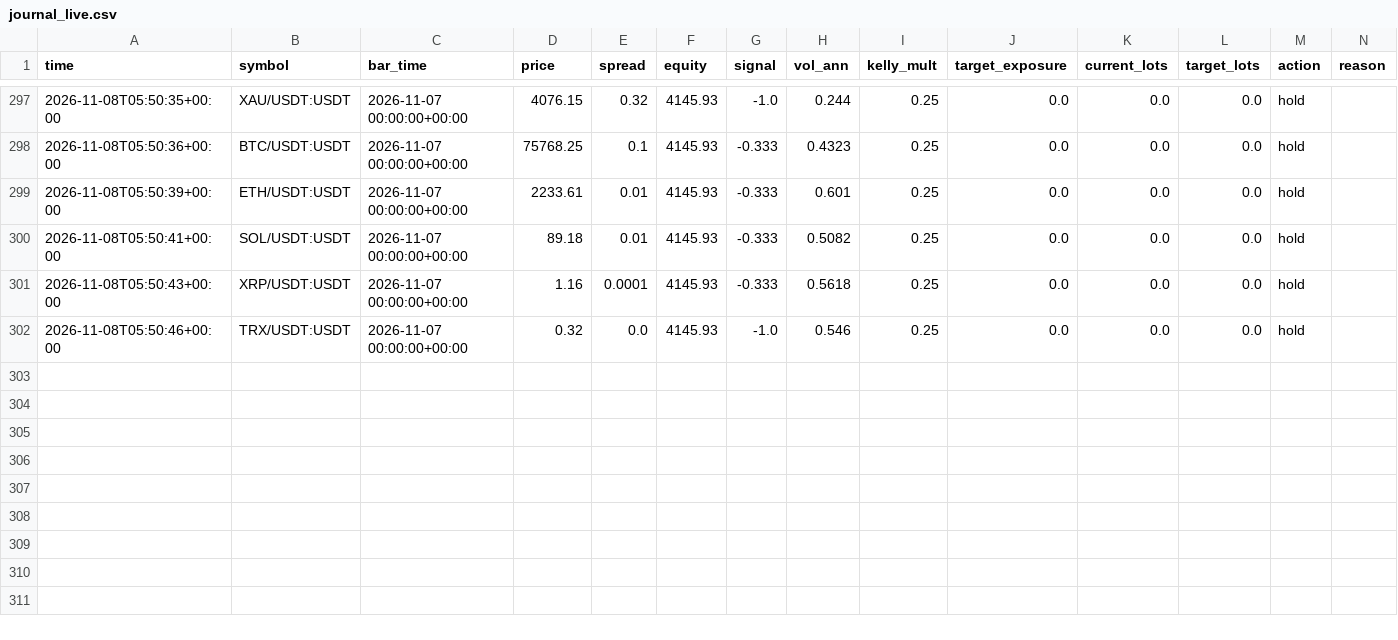
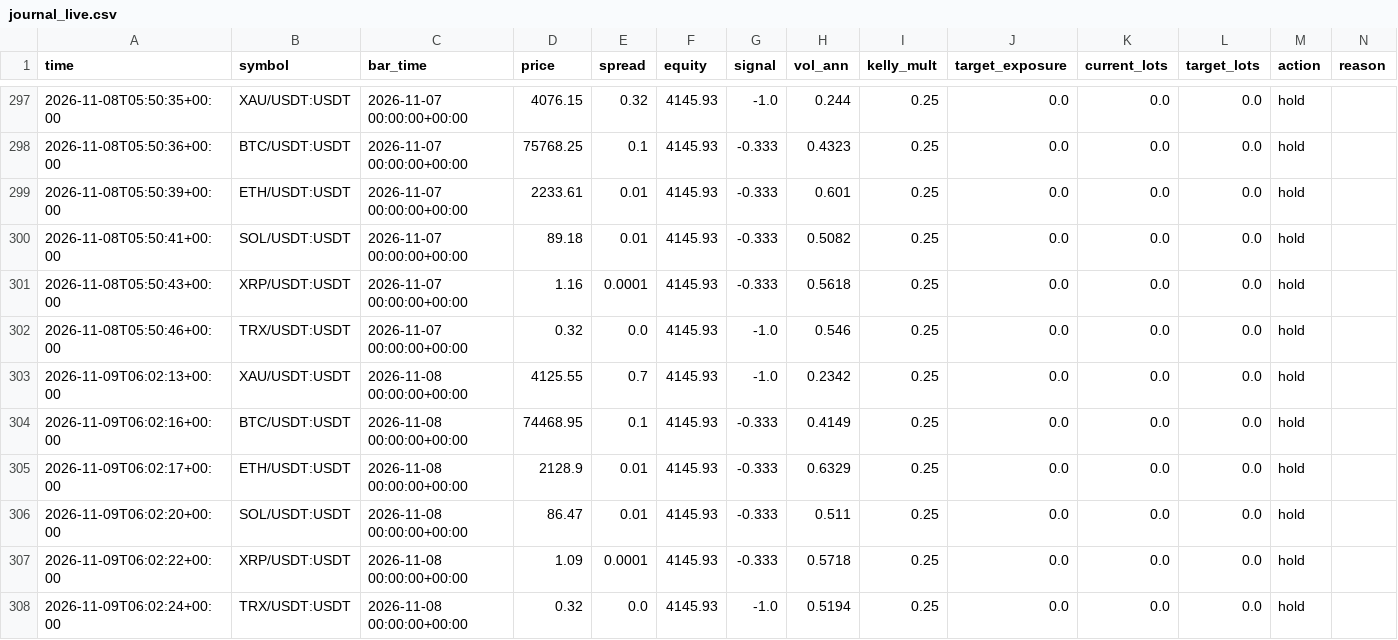
Before and after one commit to developmentguru86-pixel/MyGoldCemoBot, a CSV file: logs/journal_live.csv, drawn as a sheet; only a part is shown, gaps mark what is left out; rows hold the shown columns only; the diff names each change by its address in the sheet, - before the commit and + after, or states it on an @@ line.

```diff
--- a/logs/journal_live.csv
+++ b/logs/journal_live.csv
+row 303: 2026-11-09T06:02:13+00:00 | XAU/USDT:USDT | 2026-11-08 00:00:00+00:00 | 4125.55 | 0.7 | 4145.93 | -1.0 | 0.2342 | 0.25 | 0.0 | 0.0 | 0.0 | hold
+row 304: 2026-11-09T06:02:16+00:00 | BTC/USDT:USDT | 2026-11-08 00:00:00+00:00 | 74468.95 | 0.1 | 4145.93 | -0.333 | 0.4149 | 0.25 | 0.0 | 0.0 | 0.0 | hold
+row 305: 2026-11-09T06:02:17+00:00 | ETH/USDT:USDT | 2026-11-08 00:00:00+00:00 | 2128.9 | 0.01 | 4145.93 | -0.333 | 0.6329 | 0.25 | 0.0 | 0.0 | 0.0 | hold
+row 306: 2026-11-09T06:02:20+00:00 | SOL/USDT:USDT | 2026-11-08 00:00:00+00:00 | 86.47 | 0.01 | 4145.93 | -0.333 | 0.511 | 0.25 | 0.0 | 0.0 | 0.0 | hold
+row 307: 2026-11-09T06:02:22+00:00 | XRP/USDT:USDT | 2026-11-08 00:00:00+00:00 | 1.09 | 0.0001 | 4145.93 | -0.333 | 0.5718 | 0.25 | 0.0 | 0.0 | 0.0 | hold
+row 308: 2026-11-09T06:02:24+00:00 | TRX/USDT:USDT | 2026-11-08 00:00:00+00:00 | 0.32 | 0.0 | 4145.93 | -1.0 | 0.5194 | 0.25 | 0.0 | 0.0 | 0.0 | hold
```
Also changed, not shown: 1 other file.
